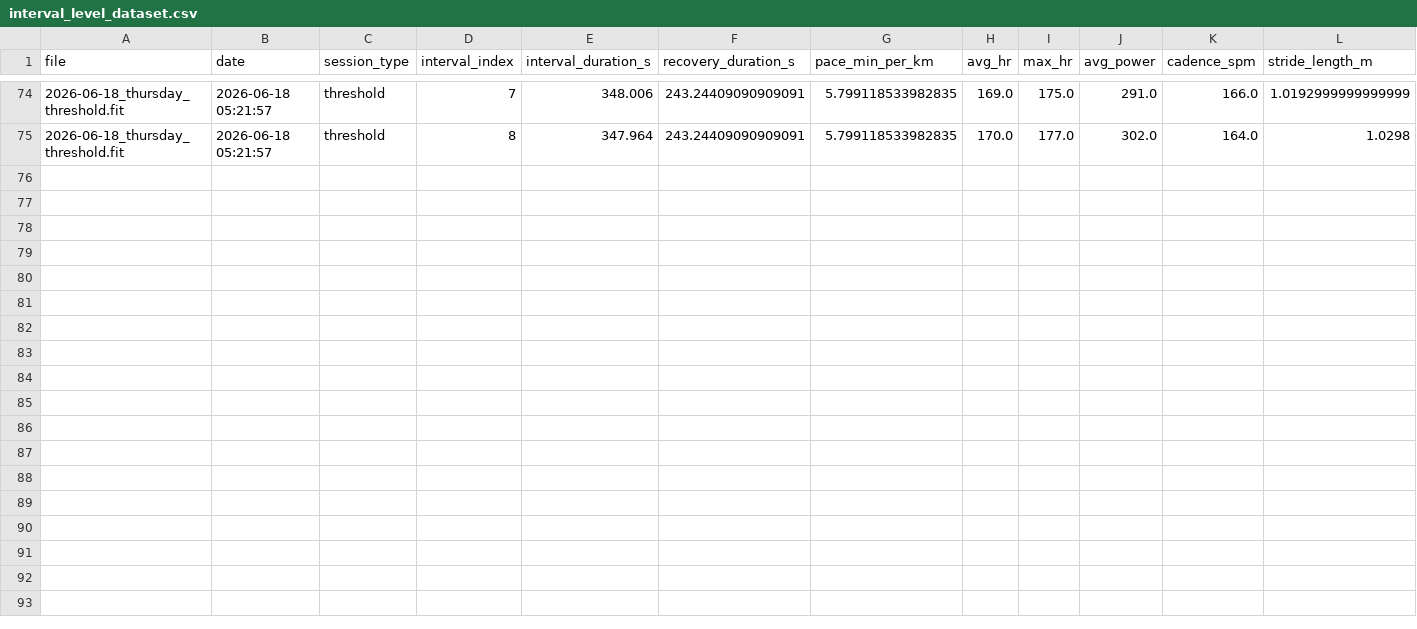
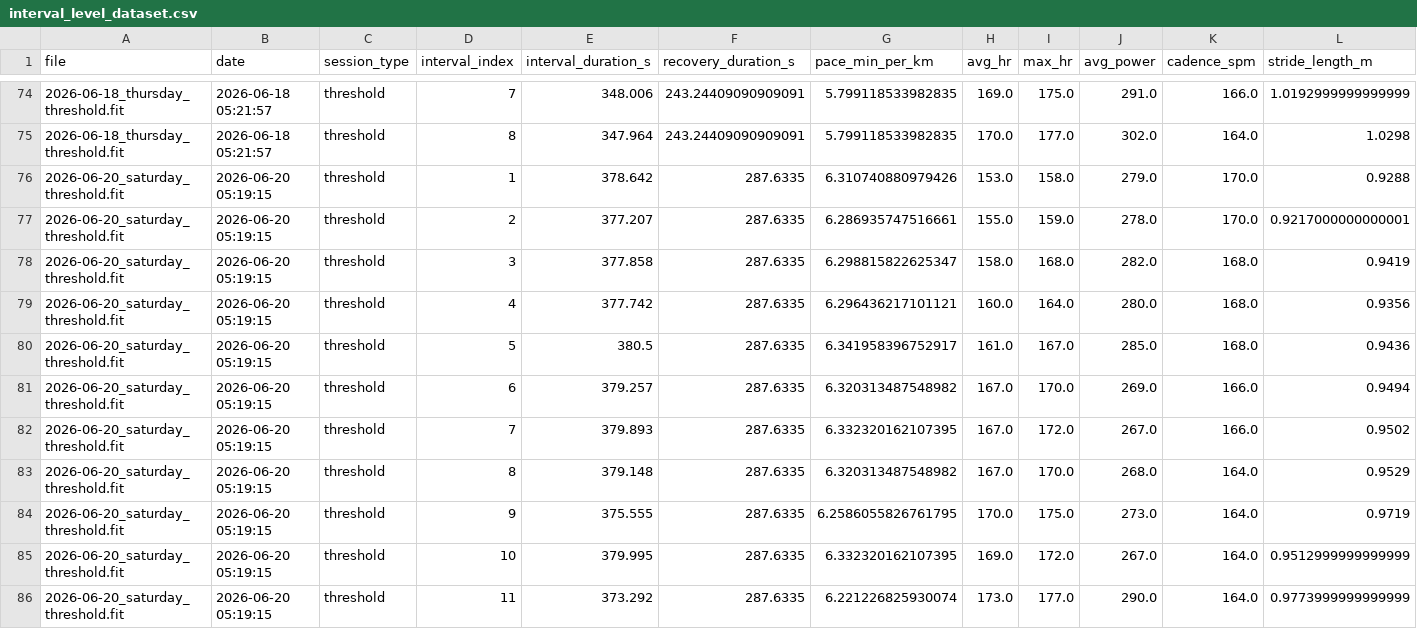
Before and after one commit to jvinodraj/theEagle, a CSV file: reports/interval/interval_level_dataset.csv, drawn as a sheet; only a part is shown, gaps mark what is left out; rows hold the shown columns only; the diff names each change by its address in the sheet, - before the commit and + after, or states it on an @@ line.

Commit message:
Threshold run - as of 10/6

```diff
--- a/reports/interval/interval_level_dataset.csv
+++ b/reports/interval/interval_level_dataset.csv
+row 76: 2026-06-20_saturday_threshold.fit | 2026-06-20 05:19:15 | threshold | 1 | 378.642 | 287.6335 | 6.310740880979426 | 153.0 | 158.0 | 279.0 | 170.0 | 0.9288
+row 77: 2026-06-20_saturday_threshold.fit | 2026-06-20 05:19:15 | threshold | 2 | 377.207 | 287.6335 | 6.286935747516661 | 155.0 | 159.0 | 278.0 | 170.0 | 0.9217000000000001
+row 78: 2026-06-20_saturday_threshold.fit | 2026-06-20 05:19:15 | threshold | 3 | 377.858 | 287.6335 | 6.298815822625347 | 158.0 | 168.0 | 282.0 | 168.0 | 0.9419
+row 79: 2026-06-20_saturday_threshold.fit | 2026-06-20 05:19:15 | threshold | 4 | 377.742 | 287.6335 | 6.296436217101121 | 160.0 | 164.0 | 280.0 | 168.0 | 0.9356
+row 80: 2026-06-20_saturday_threshold.fit | 2026-06-20 05:19:15 | threshold | 5 | 380.5 | 287.6335 | 6.341958396752917 | 161.0 | 167.0 | 285.0 | 168.0 | 0.9436
+row 81: 2026-06-20_saturday_threshold.fit | 2026-06-20 05:19:15 | threshold | 6 | 379.257 | 287.6335 | 6.320313487548982 | 167.0 | 170.0 | 269.0 | 166.0 | 0.9494
+row 82: 2026-06-20_saturday_threshold.fit | 2026-06-20 05:19:15 | threshold | 7 | 379.893 | 287.6335 | 6.332320162107395 | 167.0 | 172.0 | 267.0 | 166.0 | 0.9502
+row 83: 2026-06-20_saturday_threshold.fit | 2026-06-20 05:19:15 | threshold | 8 | 379.148 | 287.6335 | 6.320313487548982 | 167.0 | 170.0 | 268.0 | 164.0 | 0.9529
+row 84: 2026-06-20_saturday_threshold.fit | 2026-06-20 05:19:15 | threshold | 9 | 375.555 | 287.6335 | 6.2586055826761795 | 170.0 | 175.0 | 273.0 | 164.0 | 0.9719
+row 85: 2026-06-20_saturday_threshold.fit | 2026-06-20 05:19:15 | threshold | 10 | 379.995 | 287.6335 | 6.332320162107395 | 169.0 | 172.0 | 267.0 | 164.0 | 0.9512999999999999
+row 86: 2026-06-20_saturday_threshold.fit | 2026-06-20 05:19:15 | threshold | 11 | 373.292 | 287.6335 | 6.221226825930074 | 173.0 | 177.0 | 290.0 | 164.0 | 0.9773999999999999
```
Also changed, not shown: reports/interval/interval_longitudinal_tracking.csv, reports/interval/interval_workouts_dataset.csv, 4 other files.
